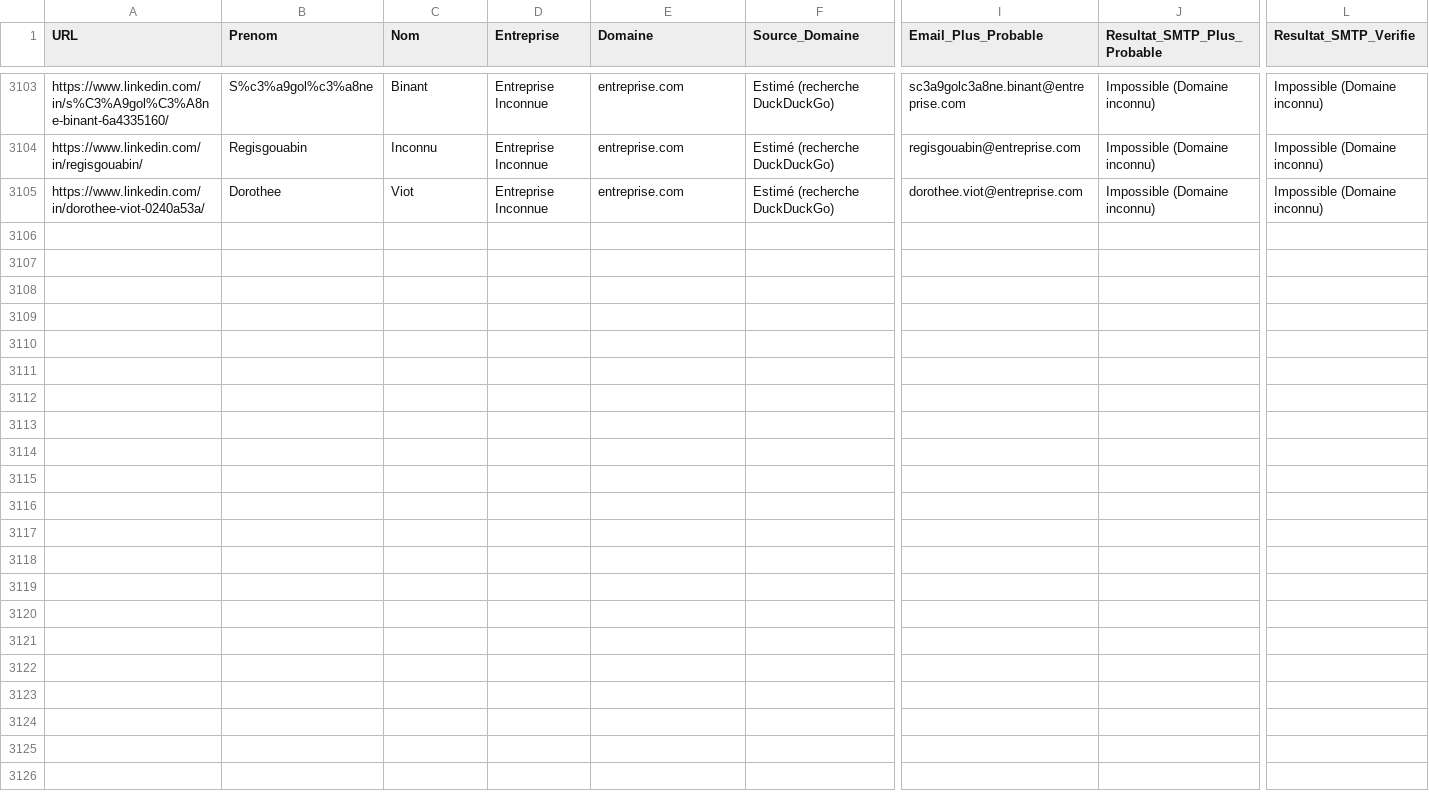
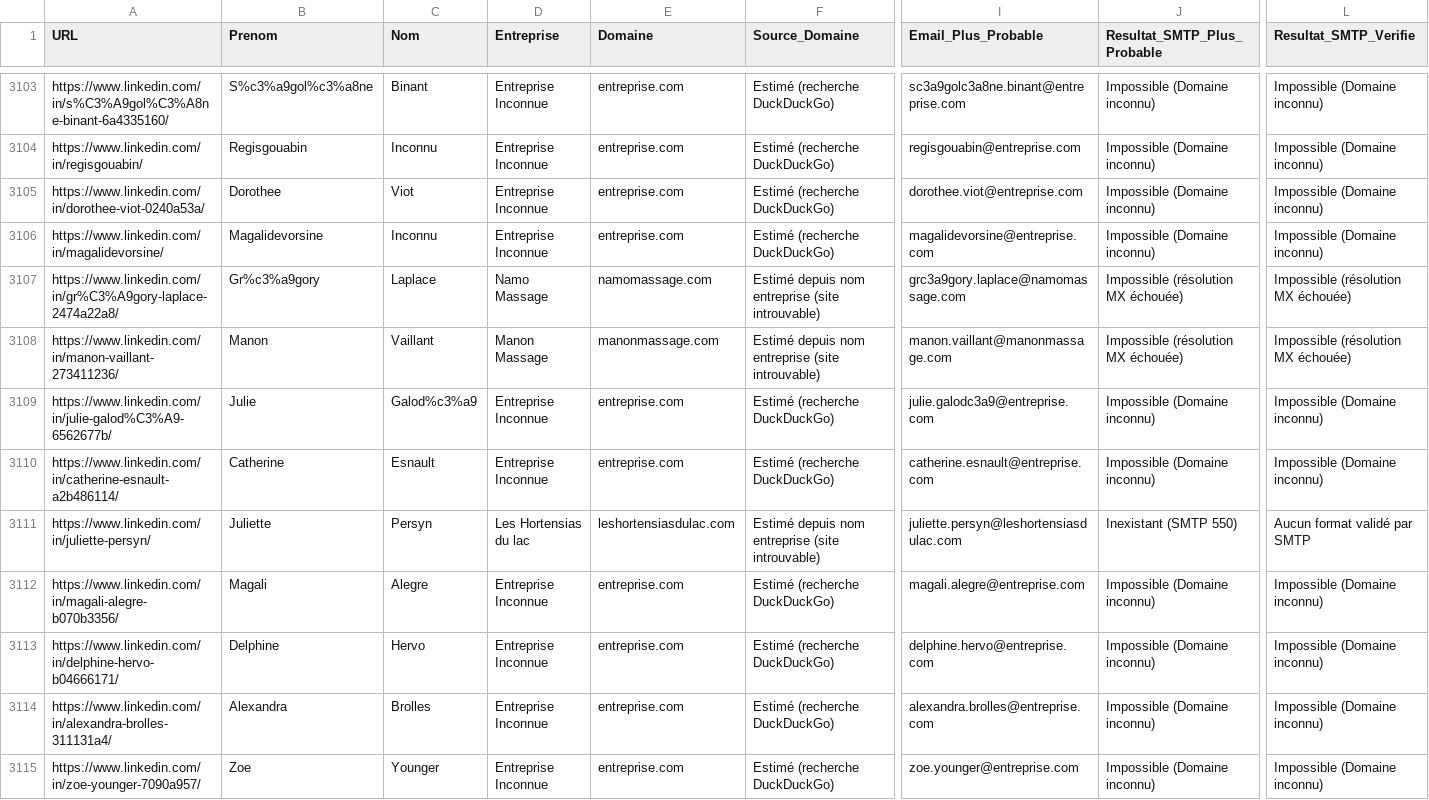
Before and after one commit to infographistemada-sudo/URL-4, a CSV file: leads_enrichis.csv, drawn as a sheet; only a part is shown, gaps mark what is left out; rows hold the shown columns only; the diff covers the shown part only; the diff names each change by its address in the sheet, - before the commit and + after, or states it on an @@ line.

```diff
--- a/leads_enrichis.csv
+++ b/leads_enrichis.csv
+row 3106: https://www.linkedin.com/in/magalidevorsine/ | Magalidevorsine | Inconnu | Entreprise Inconnue | entreprise.com | Estimé (recherche DuckDuckGo) | magalidevorsine@entreprise.com | Impossible (Domaine inconnu) | Impossible (Domaine inconnu)
+row 3107: https://www.linkedin.com/in/gr%C3%A9gory-laplace-2474a22a8/ | Gr%c3%a9gory | Laplace | Namo Massage | namomassage.com | Estimé depuis nom entreprise (site introuvable) | grc3a9gory.laplace@namomassage.com | Impossible (résolution MX échouée) | Impossible (résolution MX échouée)
+row 3108: https://www.linkedin.com/in/manon-vaillant-273411236/ | Manon | Vaillant | Manon Massage | manonmassage.com | Estimé depuis nom entreprise (site introuvable) | manon.vaillant@manonmassage.com | Impossible (résolution MX échouée) | Impossible (résolution MX échouée)
+row 3109: https://www.linkedin.com/in/julie-galod%C3%A9-6562677b/ | Julie | Galod%c3%a9 | Entreprise Inconnue | entreprise.com | Estimé (recherche DuckDuckGo) | julie.galodc3a9@entreprise.com | Impossible (Domaine inconnu) | Impossible (Domaine inconnu)
+row 3110: https://www.linkedin.com/in/catherine-esnault-a2b486114/ | Catherine | Esnault | Entreprise Inconnue | entreprise.com | Estimé (recherche DuckDuckGo) | catherine.esnault@entreprise.com | Impossible (Domaine inconnu) | Impossible (Domaine inconnu)
+row 3111: https://www.linkedin.com/in/juliette-persyn/ | Juliette | Persyn | Les Hortensias du lac | leshortensiasdulac.com | Estimé depuis nom entreprise (site introuvable) | juliette.persyn@leshortensiasdulac.com | Inexistant (SMTP 550) | Aucun format validé par SMTP
+row 3112: https://www.linkedin.com/in/magali-alegre-b070b3356/ | Magali | Alegre | Entreprise Inconnue | entreprise.com | Estimé (recherche DuckDuckGo) | magali.alegre@entreprise.com | Impossible (Domaine inconnu) | Impossible (Domaine inconnu)
+row 3113: https://www.linkedin.com/in/delphine-hervo-b04666171/ | Delphine | Hervo | Entreprise Inconnue | entreprise.com | Estimé (recherche DuckDuckGo) | delphine.hervo@entreprise.com | Impossible (Domaine inconnu) | Impossible (Domaine inconnu)
+row 3114: https://www.linkedin.com/in/alexandra-brolles-311131a4/ | Alexandra | Brolles | Entreprise Inconnue | entreprise.com | Estimé (recherche DuckDuckGo) | alexandra.brolles@entreprise.com | Impossible (Domaine inconnu) | Impossible (Domaine inconnu)
+row 3115: https://www.linkedin.com/in/zoe-younger-7090a957/ | Zoe | Younger | Entreprise Inconnue | entreprise.com | Estimé (recherche DuckDuckGo) | zoe.younger@entreprise.com | Impossible (Domaine inconnu) | Impossible (Domaine inconnu)
```
Also changed, not shown: 10 added rows elsewhere in this file, liste.csv.
